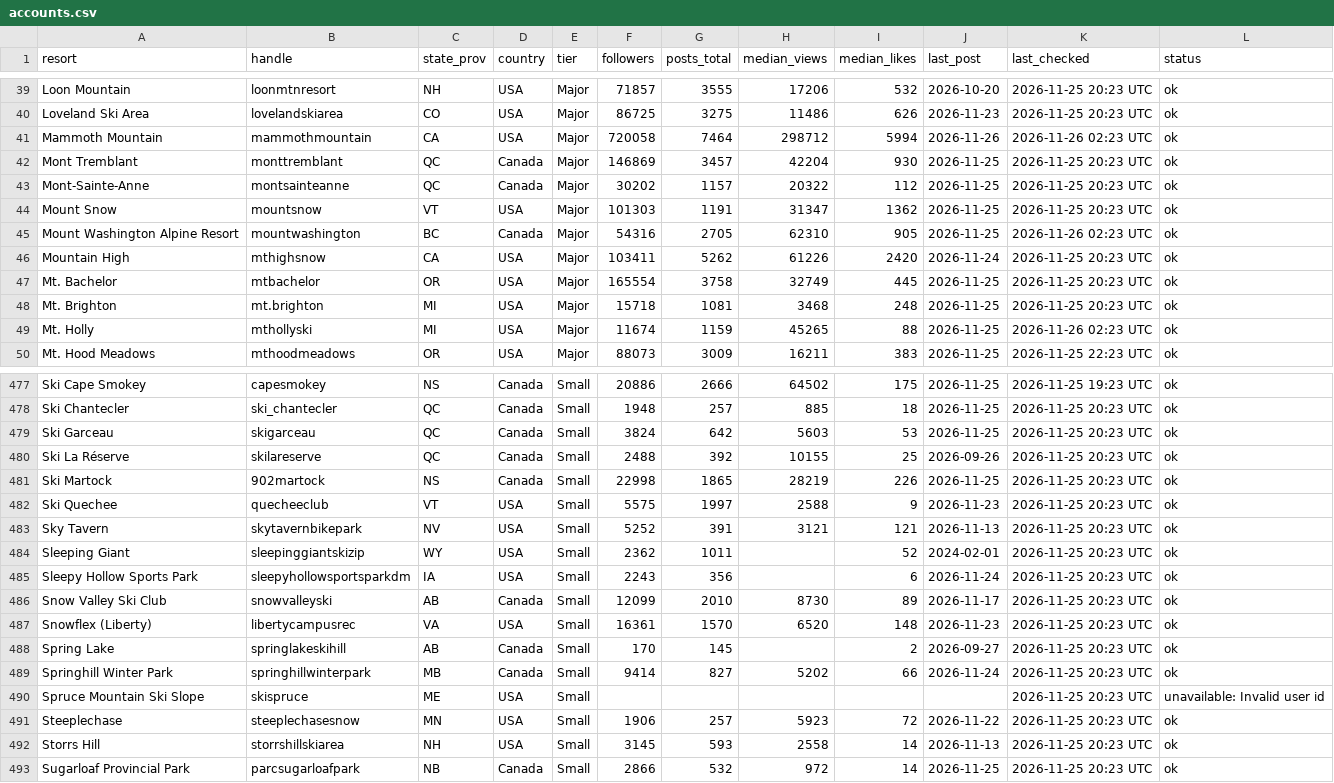
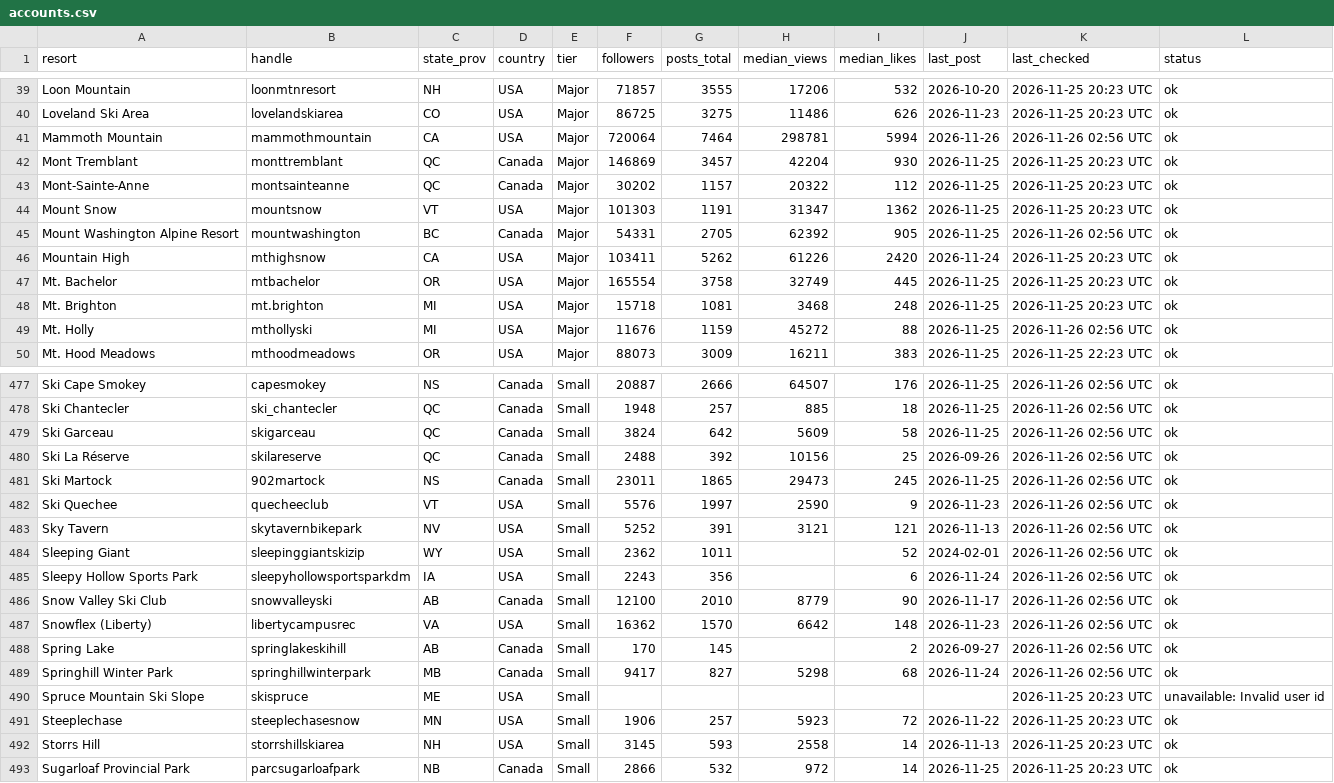
Before and after one commit to deanisaac06/Resort-Account-Tracking, a CSV file: data/accounts.csv, drawn as a sheet; only a part is shown, gaps mark what is left out; the diff covers the shown part only; the diff names each change by its address in the sheet, - before the commit and + after, or states it on an @@ line.

```diff
--- a/data/accounts.csv
+++ b/data/accounts.csv
-F41 (followers): 720058
+F41 (followers): 720064
-H41 (median_views): 298712
+H41 (median_views): 298781
-K41 (last_checked): 2026-11-26 02:23 UTC
+K41 (last_checked): 2026-11-26 02:56 UTC
-F45 (followers): 54316
+F45 (followers): 54331
-H45 (median_views): 62310
+H45 (median_views): 62392
-K45 (last_checked): 2026-11-26 02:23 UTC
+K45 (last_checked): 2026-11-26 02:56 UTC
-F49 (followers): 11674
+F49 (followers): 11676
-H49 (median_views): 45265
+H49 (median_views): 45272
-K49 (last_checked): 2026-11-26 02:23 UTC
+K49 (last_checked): 2026-11-26 02:56 UTC
-F477 (followers): 20886
+F477 (followers): 20887
-H477 (median_views): 64502
+H477 (median_views): 64507
-I477 (median_likes): 175
+I477 (median_likes): 176
-K477 (last_checked): 2026-11-25 19:23 UTC
+K477 (last_checked): 2026-11-26 02:56 UTC
-K478:K489 (last_checked): 2026-11-25 20:23 UTC
+K478:K489 (last_checked): 2026-11-26 02:56 UTC
-H479 (median_views): 5603
+H479 (median_views): 5609
-I479 (median_likes): 53
+I479 (median_likes): 58
-H480 (median_views): 10155
+H480 (median_views): 10156
-F481 (followers): 22998
+F481 (followers): 23011
-H481 (median_views): 28219
+H481 (median_views): 29473
-I481 (median_likes): 226
+I481 (median_likes): 245
-F482 (followers): 5575
+F482 (followers): 5576
-H482 (median_views): 2588
+H482 (median_views): 2590
-F486 (followers): 12099
+F486 (followers): 12100
-H486 (median_views): 8730
+H486 (median_views): 8779
-I486 (median_likes): 89
+I486 (median_likes): 90
-F487 (followers): 16361
+F487 (followers): 16362
-H487 (median_views): 6520
+H487 (median_views): 6642
-F489 (followers): 9414
+F489 (followers): 9417
-H489 (median_views): 5202
+H489 (median_views): 5298
-I489 (median_likes): 66
+I489 (median_likes): 68
```
Also changed, not shown: 91 edited cells elsewhere in this file, 1 other file.
